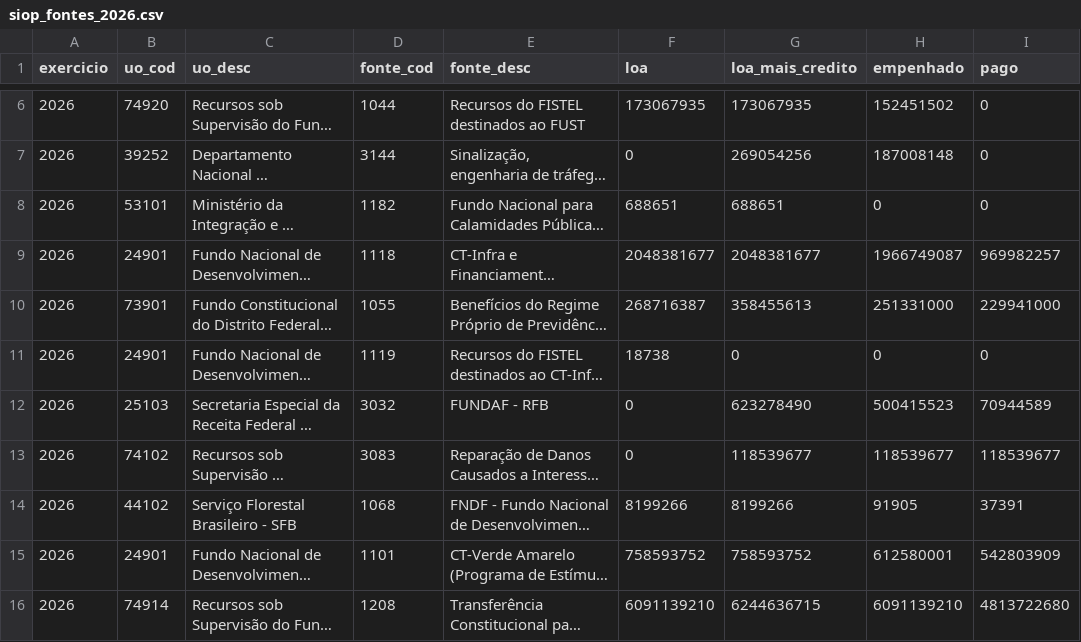
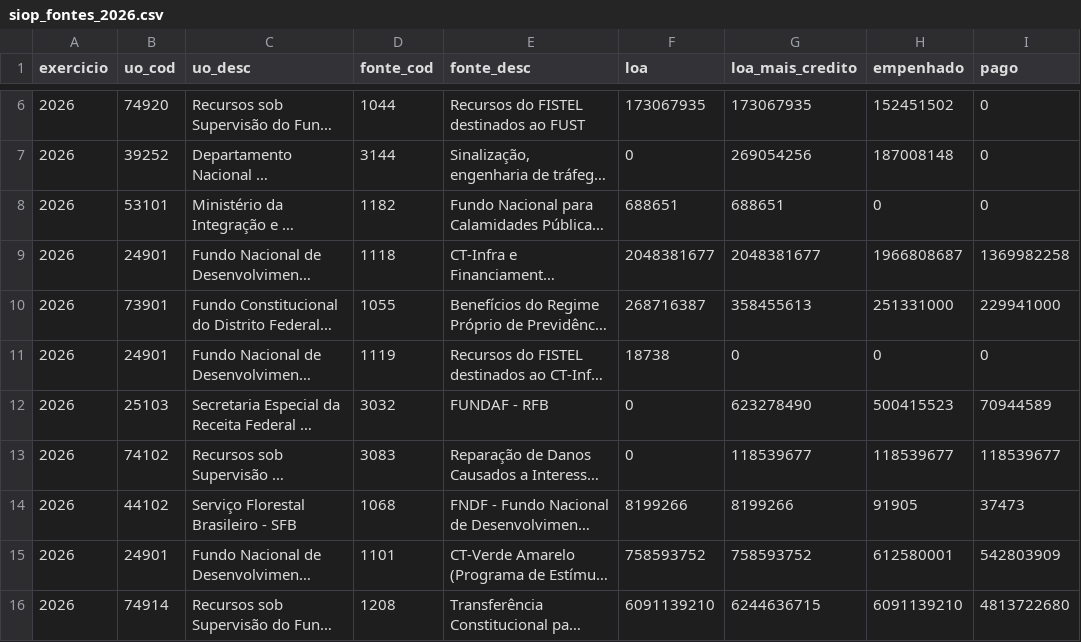
Before and after one commit to hpmsc/painel_fundos, a CSV file: dados/bruto/siop_fontes_2026.csv, drawn as a sheet; only a part is shown, gaps mark what is left out; long unchanged cells end in …; the diff covers the shown part only; the diff names each change by its address in the sheet, - before the commit and + after, or states it on an @@ line.

```diff
--- a/dados/bruto/siop_fontes_2026.csv
+++ b/dados/bruto/siop_fontes_2026.csv
-H9 (empenhado): 1966749087
+H9 (empenhado): 1966808687
-I9 (pago): 969982257
+I9 (pago): 1369982258
-I14 (pago): 37391
+I14 (pago): 37473
```
Also changed, not shown: 1 added row, 1 removed row and 36 edited cells elsewhere in this file, dados/bruto/siop_2026.csv, dados/bruto/siop_inversoes_2026.csv, 1 other file.
